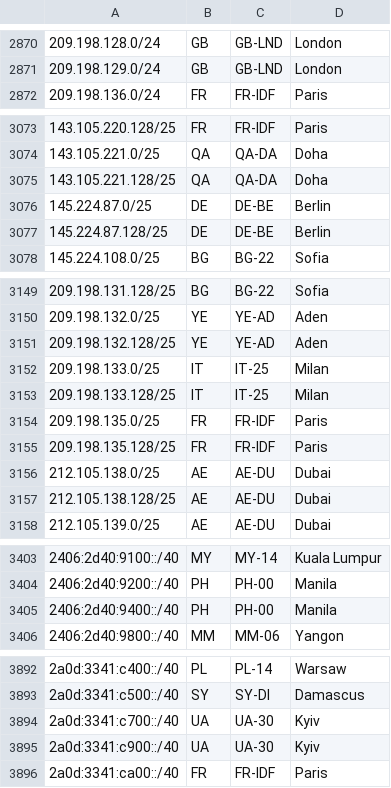
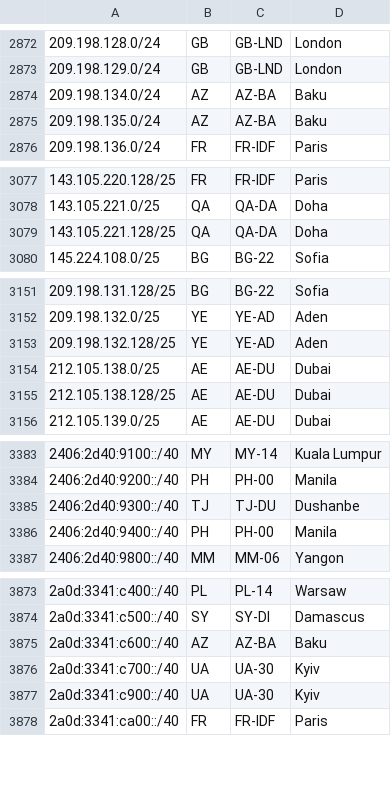
Before and after one commit to fartbagxp/aas-cidr-ranges, a CSV file: data/raw/starlink.csv, drawn as a sheet; only a part is shown, gaps mark what is left out; the diff covers the shown part only.

```diff
--- a/data/raw/starlink.csv
+++ b/data/raw/starlink.csv
@@ -2871,2 +2873,4 @@
 209.198.129.0/24,GB,GB-LND,London,
+209.198.134.0/24,AZ,AZ-BA,Baku,
+209.198.135.0/24,AZ,AZ-BA,Baku,
 209.198.136.0/24,FR,FR-IDF,Paris,
@@ -3075,4 +3079,2 @@
 143.105.221.128/25,QA,QA-DA,Doha,
-145.224.87.0/25,DE,DE-BE,Berlin,
-145.224.87.128/25,DE,DE-BE,Berlin,
 145.224.108.0/25,BG,BG-22,Sofia,
@@ -3151,6 +3153,2 @@
 209.198.132.128/25,YE,YE-AD,Aden,
-209.198.133.0/25,IT,IT-25,Milan,
-209.198.133.128/25,IT,IT-25,Milan,
-209.198.135.0/25,FR,FR-IDF,Paris,
-209.198.135.128/25,FR,FR-IDF,Paris,
 212.105.138.0/25,AE,AE-DU,Dubai,
@@ -3404,2 +3384,3 @@
 2406:2d40:9200::/40,PH,PH-00,Manila,
+2406:2d40:9300::/40,TJ,TJ-DU,Dushanbe,
 2406:2d40:9400::/40,PH,PH-00,Manila,
@@ -3893,2 +3874,3 @@
 2a0d:3341:c500::/40,SY,SY-DI,Damascus,
+2a0d:3341:c600::/40,AZ,AZ-BA,Baku,
 2a0d:3341:c700::/40,UA,UA-30,Kyiv,
```
Also changed, not shown: 2 added rows and 18 removed rows elsewhere in this file, 30 other files.
